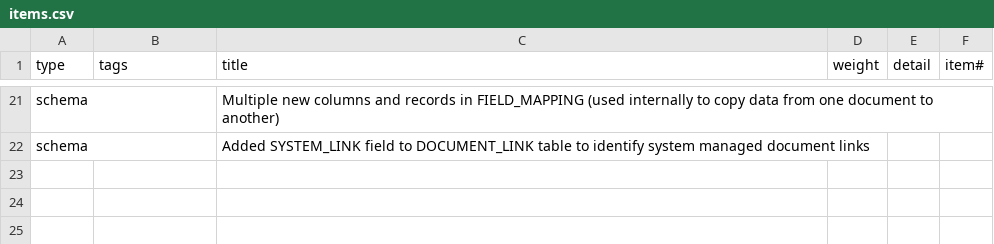
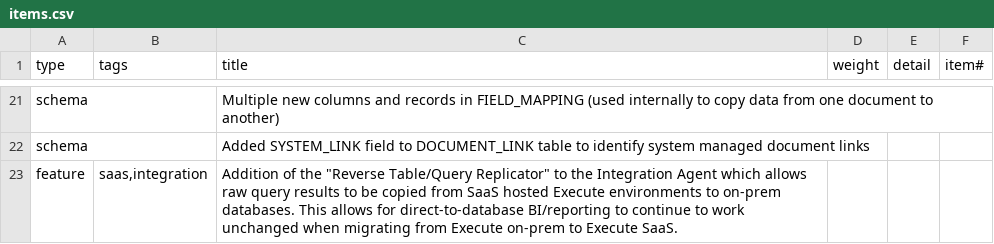
Before and after one commit to aucerna/execute-release-notes, a CSV file: source/21.1.XXX/items.csv, drawn as a sheet; only a part is shown, gaps mark what is left out; the diff names each change by its address in the sheet, - before the commit and + after, or states it on an @@ line.

Commit message:
replicator

```diff
--- a/source/21.1.XXX/items.csv
+++ b/source/21.1.XXX/items.csv
+row 23: feature | saas,integration | Addition of the "Reverse Table/Query Replicator" to the Integration Agent which allows raw query results to be copied from SaaS hosted Execute environments to on-prem databases. This allows for direct-to-database BI/reporting to continue to work unchanged when migrating from Execute on-prem to Execute SaaS.
```
